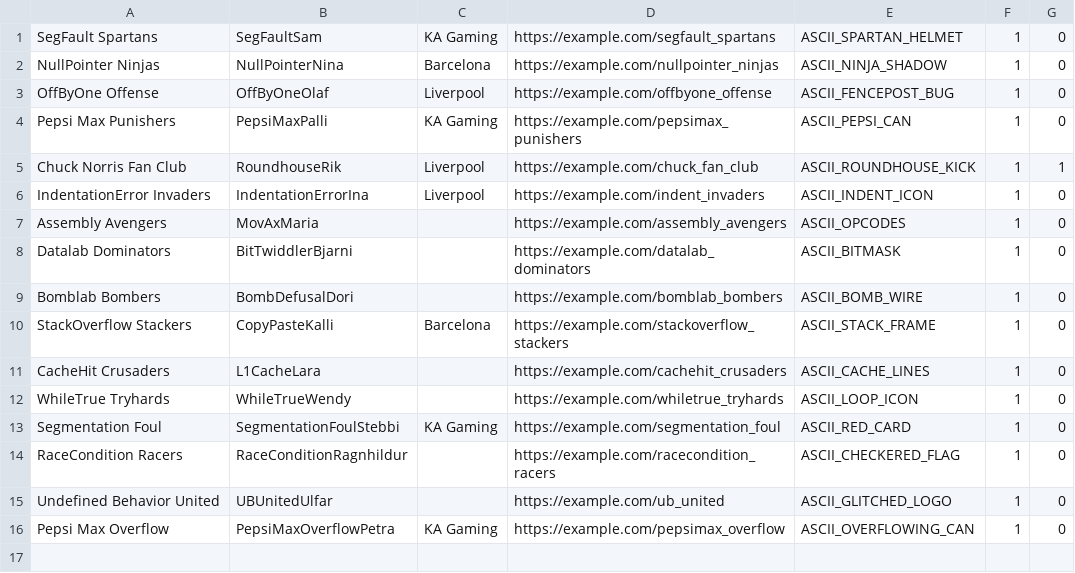
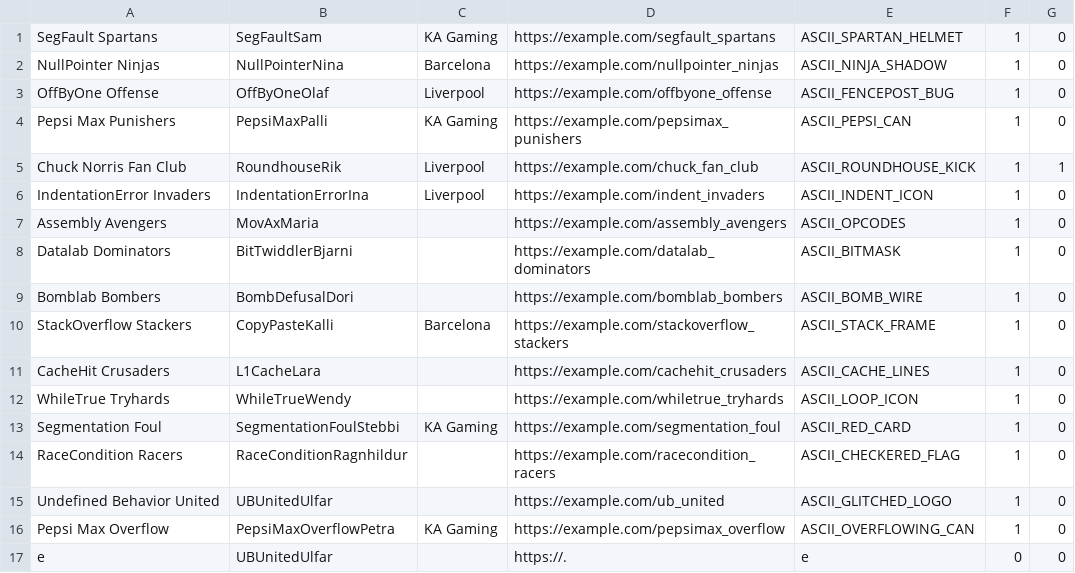
Before and after one commit to ErnirEli/Verklegt_1, a CSV file: Datalayer/csv_files/team_file.csv, drawn as a sheet.

```diff
--- a/Datalayer/csv_files/team_file.csv
+++ b/Datalayer/csv_files/team_file.csv
@@ -16 +16,2 @@ Undefined Behavior United,UBUnitedUlfar,,https://example.com/ub_united,ASCII_GLI
 Pepsi Max Overflow,PepsiMaxOverflowPetra,KA Gaming,https://example.com/pepsimax_overflow,ASCII_OVERFLOWING_CAN,1,0
+e,UBUnitedUlfar,,https://.,e,0,0
```
Also changed, not shown: 12 other files.
